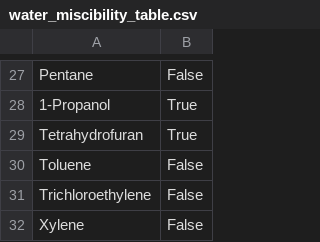
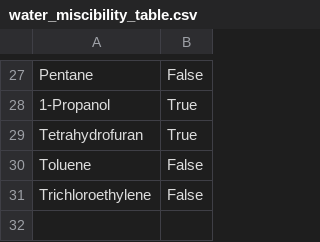
Before and after one commit to MKrzyzan2070/Predicting-aqueous-and-organic-solubilities-with-machine-learning, a CSV file: Jupyter Notebook/Aqueous Solubility Selection/water_miscibility_table.csv, drawn as a sheet; only a part is shown, gaps mark what is left out; the diff names each change by its address in the sheet, - before the commit and + after, or states it on an @@ line.

```diff
--- a/Jupyter Notebook/Aqueous Solubility Selection/water_miscibility_table.csv
+++ b/Jupyter Notebook/Aqueous Solubility Selection/water_miscibility_table.csv
-row 32: Xylene | False
```
Also changed, not shown: 6 other files.
